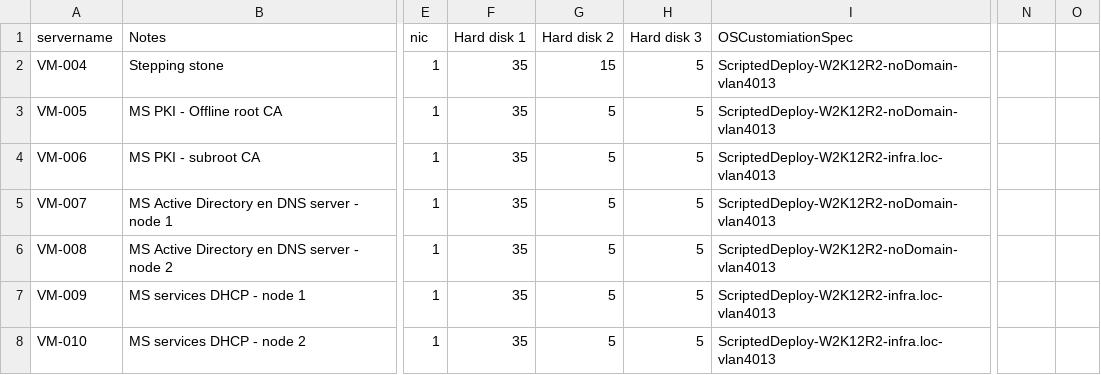
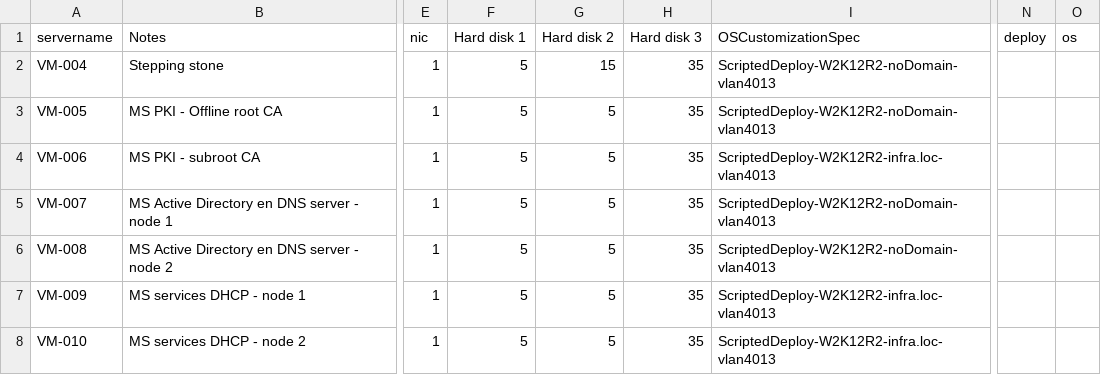
Before and after one commit to brtlvrs/deploy-VMs, a CSV file: serverlist.csv, drawn as a sheet; only a part is shown, gaps mark what is left out; the diff names each change by its address in the sheet, - before the commit and + after, or states it on an @@ line.

Commit message:
changed disk sizes

```diff
--- a/serverlist.csv
+++ b/serverlist.csv
-I1: OSCustomiationSpec
+I1: OSCustomizationSpec
-N1: (empty)
+N1: deploy
-O1: (empty)
+O1: os
-F2:F8 (Hard disk 1): 35
+F2:F8 (Hard disk 1): 5
-H2:H8 (Hard disk 3): 5
+H2:H8 (Hard disk 3): 35
```
